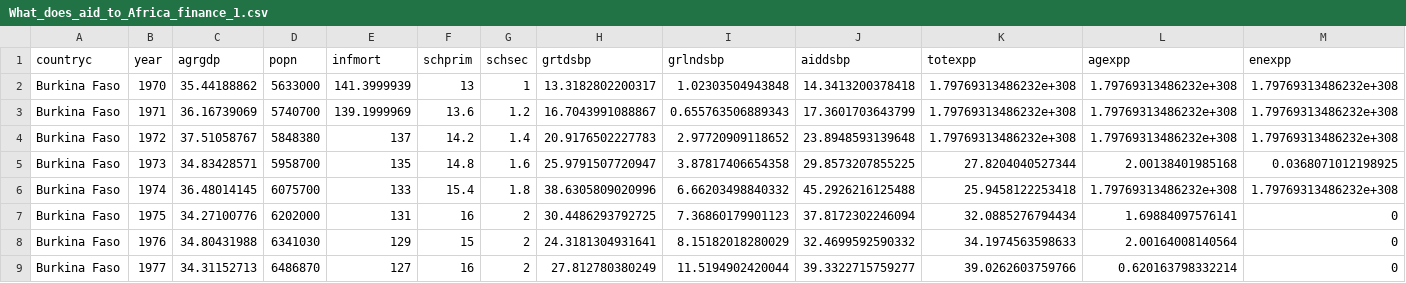
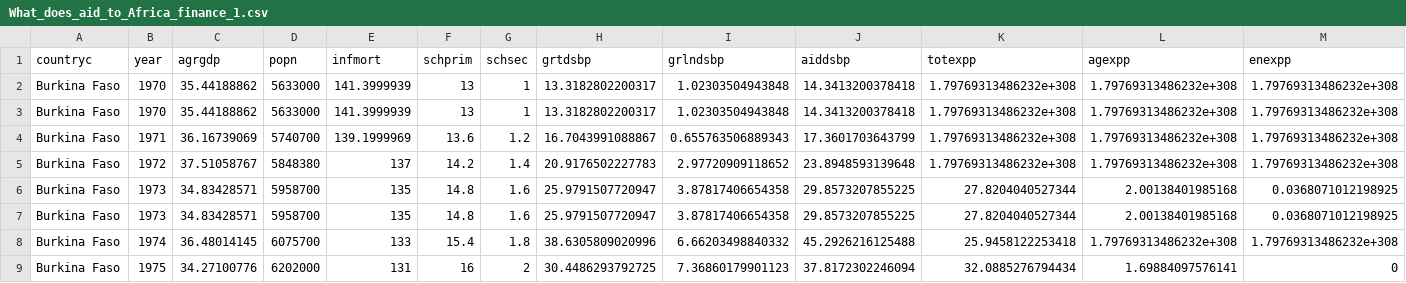
Before and after one commit to Pakevin/Coursera-Intermediate-Pandas, a CSV file: What_does_aid_to_Africa_finance_1.csv, drawn as a sheet; only a part is shown; the shorter side is filled out with more unchanged rows; rows hold the shown columns only; the diff names each change by its address in the sheet, - before the commit and + after, or states it on an @@ line.

Commit message:
Update What_does_aid_to_Africa_finance_1.csv

```diff
--- a/What_does_aid_to_Africa_finance_1.csv
+++ b/What_does_aid_to_Africa_finance_1.csv
+row 3: Burkina Faso | 1970 | 35.44188862 | 5633000 | 141.3999939 | 13 | 1 | 13.3182802200317 | 1.02303504943848 | 14.3413200378418 | 1.79769313486232e+308 | 1.79769313486232e+308 | 1.79769313486232e+308
+row 6: Burkina Faso | 1973 | 34.83428571 | 5958700 | 135 | 14.8 | 1.6 | 25.9791507720947 | 3.87817406654358 | 29.8573207855225 | 27.8204040527344 | 2.00138401985168 | 0.0368071012198925
```
